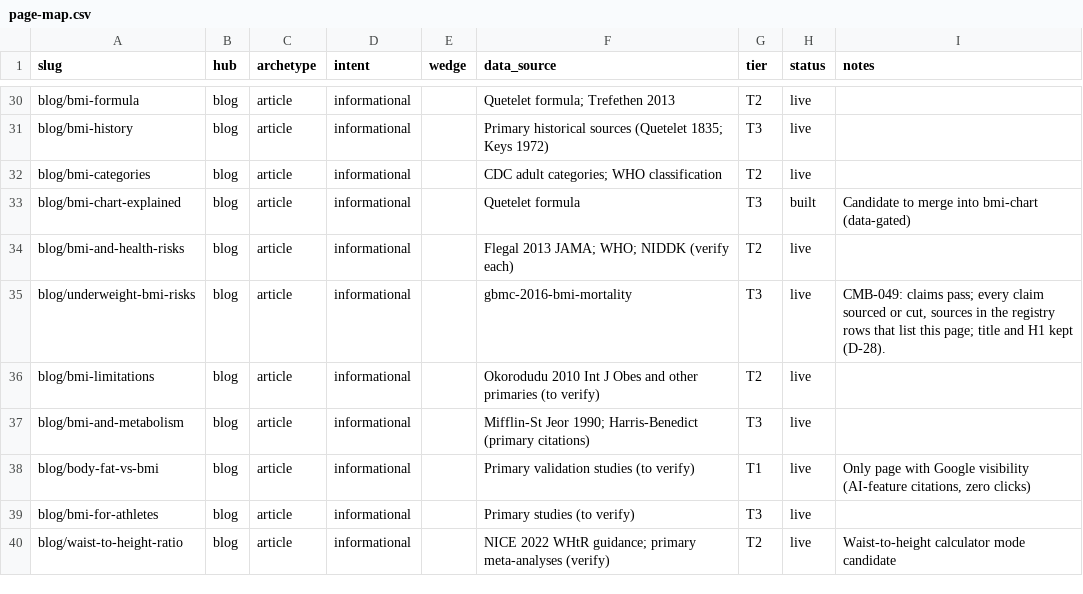
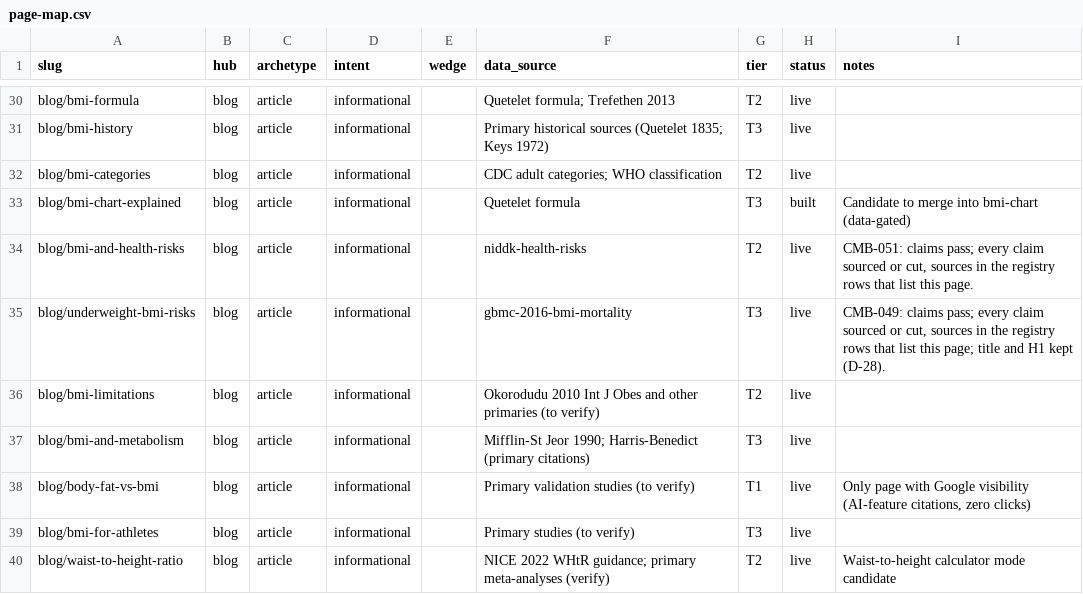
Before and after one commit to Mapstor/calculatemybmi, a CSV file: research/page-map.csv, drawn as a sheet; only a part is shown, gaps mark what is left out.

```diff
--- a/research/page-map.csv
+++ b/research/page-map.csv
@@ -33,3 +33,3 @@ blog/bmi-categories,blog,article,informational,,CDC adult categories; WHO classi
 blog/bmi-chart-explained,blog,article,informational,,Quetelet formula,T3,built,Candidate to merge into bmi-chart (data-gated)
-blog/bmi-and-health-risks,blog,article,informational,,Flegal 2013 JAMA; WHO; NIDDK (verify each),T2,live,
+blog/bmi-and-health-risks,blog,article,informational,,niddk-health-risks,T2,live,"CMB-051: claims pass; every claim sourced or cut, sources in the registry rows that list this page."
 blog/underweight-bmi-risks,blog,article,informational,,gbmc-2016-bmi-mortality,T3,live,"CMB-049: claims pass; every claim sourced or cut, sources in the registry rows that list this page; title and H1 kept (D-28)."
```
Also changed, not shown: research/page-scores.csv, 14 other files.
